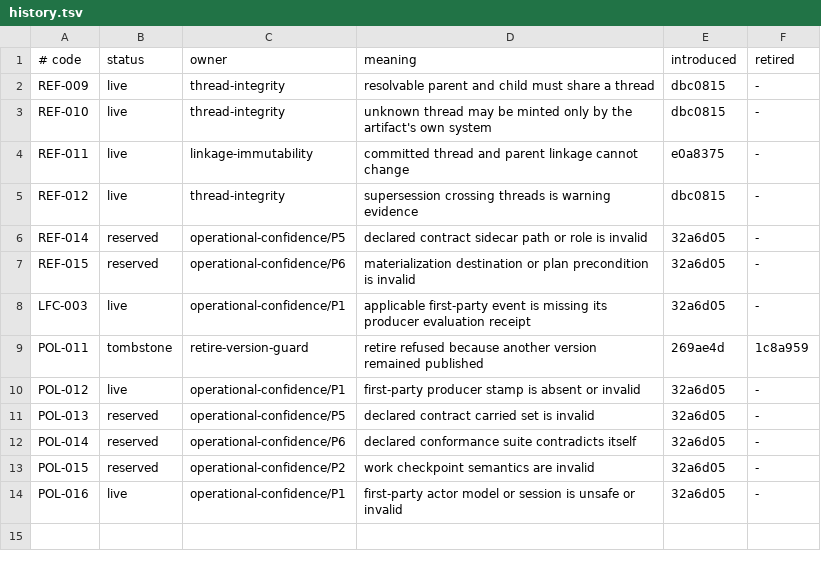
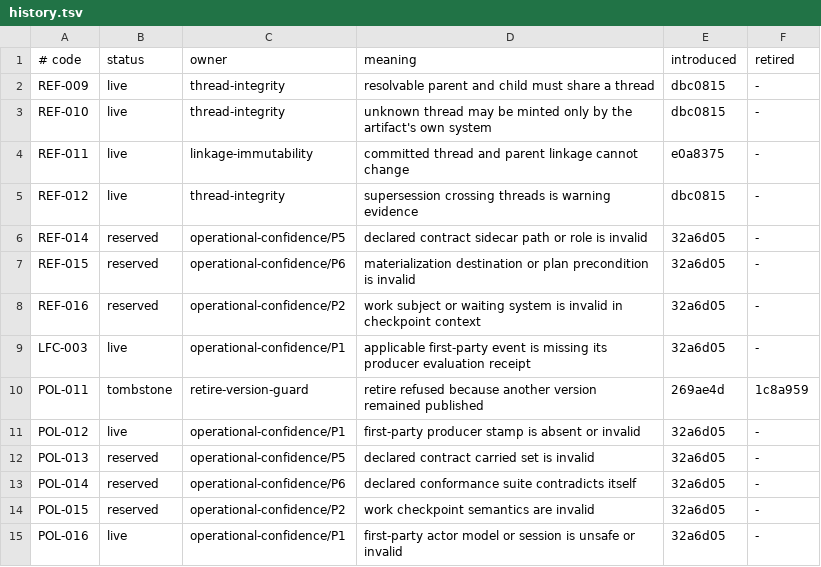
Before and after one commit to ydnikolaev/a2ahub, a TSV file: schemas/errors/v1/history.tsv, drawn as a sheet; the diff names each change by its address in the sheet, - before the commit and + after, or states it on an @@ line.

Commit message:
docs(work): reconcile checkpoint recovery contracts

```diff
--- a/schemas/errors/v1/history.tsv
+++ b/schemas/errors/v1/history.tsv
+row 8: REF-016 | reserved | operational-confidence/P2 | work subject or waiting system is invalid in checkpoint context | 32a6d05 | -
```
